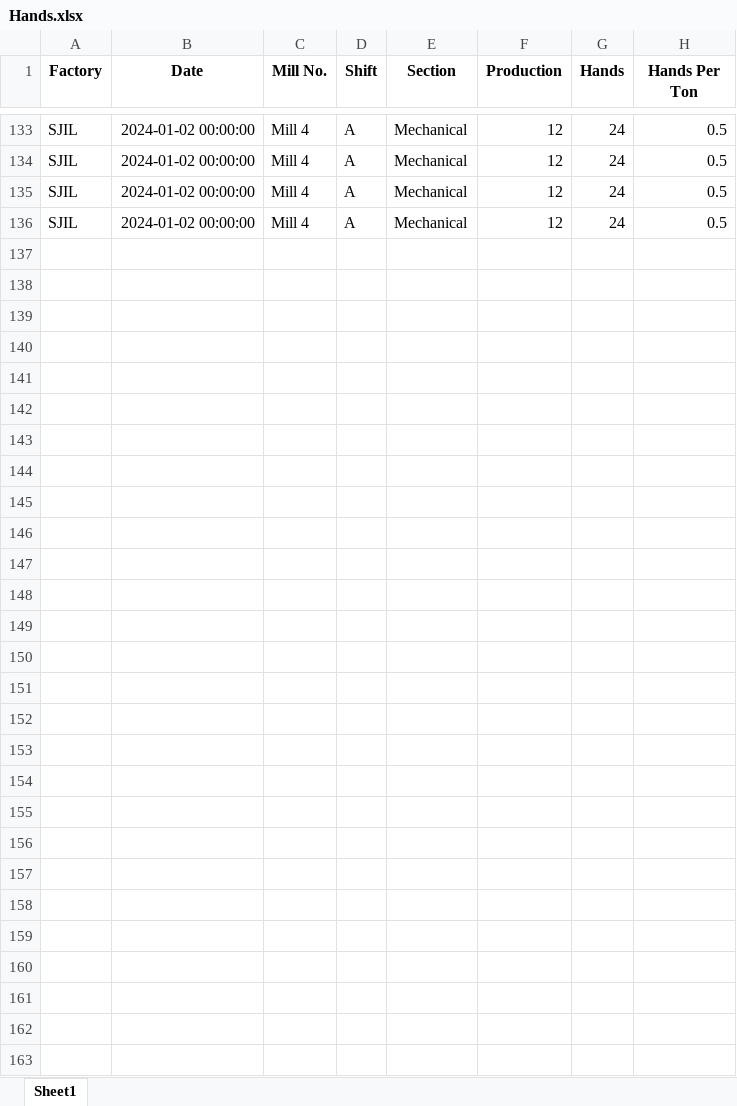
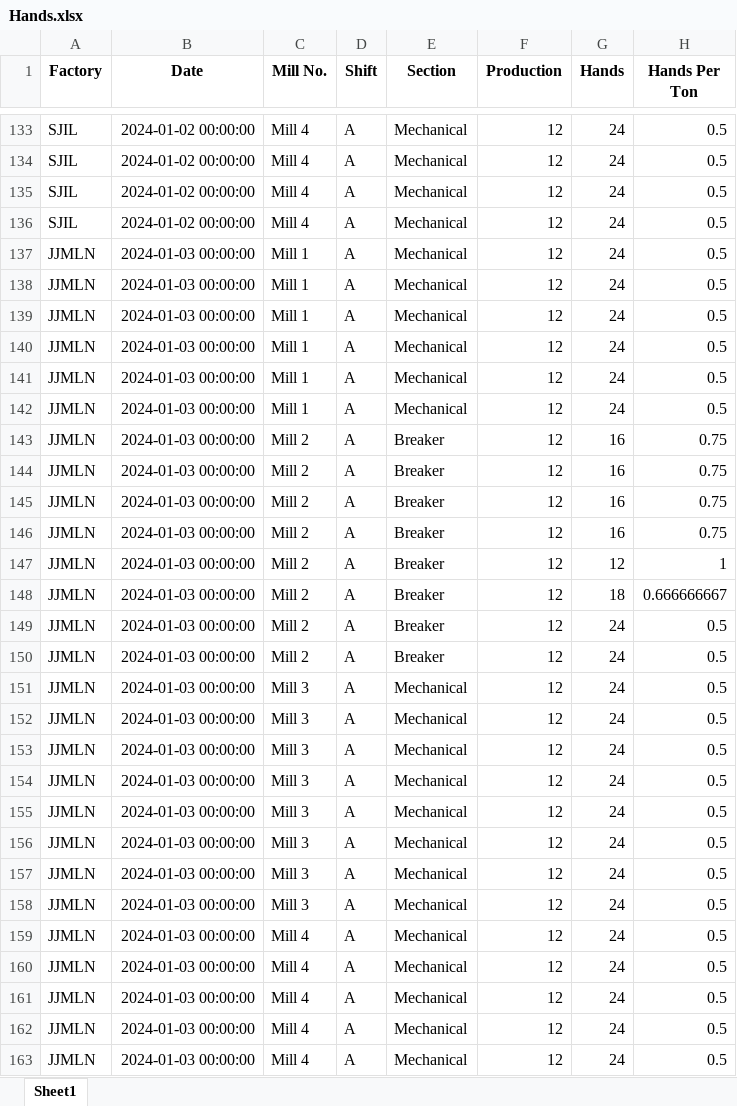
Before and after one commit to kmashfaque/dashboard, an Excel workbook: Hands.xlsx, sheet Sheet1, drawn as a sheet; only a part is shown, gaps mark what is left out; values as stored, in another font and other column widths than the file's, no borders; the diff names each change by its address in the sheet, - before the commit and + after, or states it on an @@ line.

```diff
--- a/Hands.xlsx (sheet Sheet1)
+++ b/Hands.xlsx (sheet Sheet1)
+row 137: JJMLN | 2024-01-03 00:00:00 | Mill 1 | A | Mechanical | 12 | 24 | 0.5
+row 138: JJMLN | 2024-01-03 00:00:00 | Mill 1 | A | Mechanical | 12 | 24 | 0.5
+row 139: JJMLN | 2024-01-03 00:00:00 | Mill 1 | A | Mechanical | 12 | 24 | 0.5
+row 140: JJMLN | 2024-01-03 00:00:00 | Mill 1 | A | Mechanical | 12 | 24 | 0.5
+row 141: JJMLN | 2024-01-03 00:00:00 | Mill 1 | A | Mechanical | 12 | 24 | 0.5
+row 142: JJMLN | 2024-01-03 00:00:00 | Mill 1 | A | Mechanical | 12 | 24 | 0.5
+row 143: JJMLN | 2024-01-03 00:00:00 | Mill 2 | A | Breaker | 12 | 16 | 0.75
+row 144: JJMLN | 2024-01-03 00:00:00 | Mill 2 | A | Breaker | 12 | 16 | 0.75
+row 145: JJMLN | 2024-01-03 00:00:00 | Mill 2 | A | Breaker | 12 | 16 | 0.75
+row 146: JJMLN | 2024-01-03 00:00:00 | Mill 2 | A | Breaker | 12 | 16 | 0.75
+row 147: JJMLN | 2024-01-03 00:00:00 | Mill 2 | A | Breaker | 12 | 12 | 1
+row 148: JJMLN | 2024-01-03 00:00:00 | Mill 2 | A | Breaker | 12 | 18 | 0.666666667
+row 149: JJMLN | 2024-01-03 00:00:00 | Mill 2 | A | Breaker | 12 | 24 | 0.5
+row 150: JJMLN | 2024-01-03 00:00:00 | Mill 2 | A | Breaker | 12 | 24 | 0.5
+row 151: JJMLN | 2024-01-03 00:00:00 | Mill 3 | A | Mechanical | 12 | 24 | 0.5
+row 152: JJMLN | 2024-01-03 00:00:00 | Mill 3 | A | Mechanical | 12 | 24 | 0.5
+row 153: JJMLN | 2024-01-03 00:00:00 | Mill 3 | A | Mechanical | 12 | 24 | 0.5
+row 154: JJMLN | 2024-01-03 00:00:00 | Mill 3 | A | Mechanical | 12 | 24 | 0.5
+row 155: JJMLN | 2024-01-03 00:00:00 | Mill 3 | A | Mechanical | 12 | 24 | 0.5
+row 156: JJMLN | 2024-01-03 00:00:00 | Mill 3 | A | Mechanical | 12 | 24 | 0.5
+row 157: JJMLN | 2024-01-03 00:00:00 | Mill 3 | A | Mechanical | 12 | 24 | 0.5
+row 158: JJMLN | 2024-01-03 00:00:00 | Mill 3 | A | Mechanical | 12 | 24 | 0.5
+row 159: JJMLN | 2024-01-03 00:00:00 | Mill 4 | A | Mechanical | 12 | 24 | 0.5
+row 160: JJMLN | 2024-01-03 00:00:00 | Mill 4 | A | Mechanical | 12 | 24 | 0.5
+row 161: JJMLN | 2024-01-03 00:00:00 | Mill 4 | A | Mechanical | 12 | 24 | 0.5
+row 162: JJMLN | 2024-01-03 00:00:00 | Mill 4 | A | Mechanical | 12 | 24 | 0.5
+row 163: JJMLN | 2024-01-03 00:00:00 | Mill 4 | A | Mechanical | 12 | 24 | 0.5
```
Also changed, not shown: Jute Issue Format.xlsx, 4 other files.
